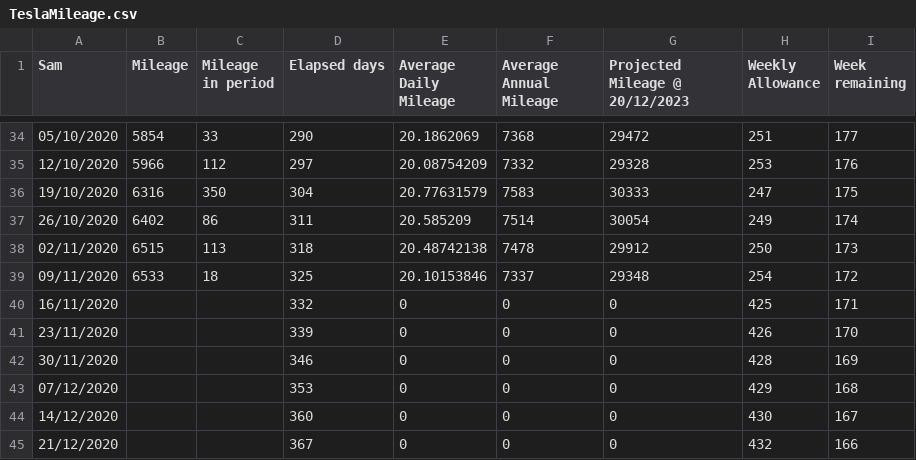
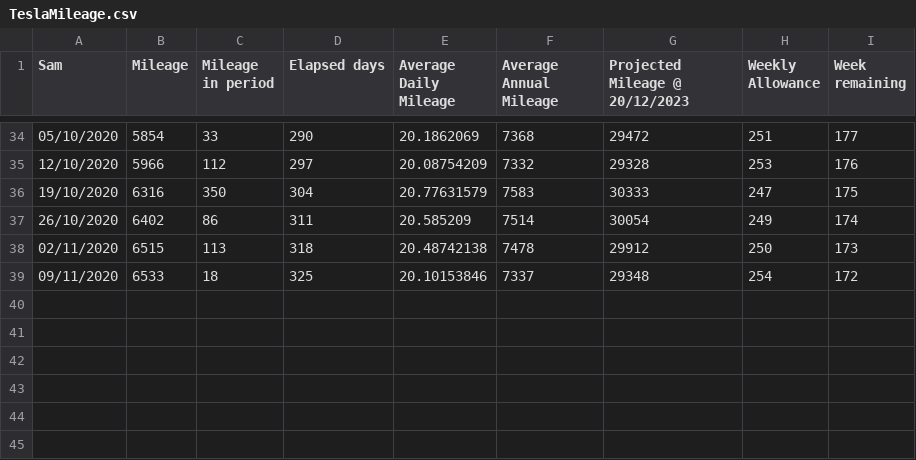
Before and after one commit to Sam-Ian/Tesla-Mileage-Calculator, a CSV file: TeslaMileage.csv, drawn as a sheet; only a part is shown, gaps mark what is left out; the diff names each change by its address in the sheet, - before the commit and + after, or states it on an @@ line.

Commit message:
Added all formulas except weekly allowance
Looks like theres an error with the formula

```diff
--- a/TeslaMileage.csv
+++ b/TeslaMileage.csv
-row 40: 16/11/2020 |  |  | 332 | 0 | 0 | 0 | 425 | 171
-row 41: 23/11/2020 |  |  | 339 | 0 | 0 | 0 | 426 | 170
-row 42: 30/11/2020 |  |  | 346 | 0 | 0 | 0 | 428 | 169
-row 43: 07/12/2020 |  |  | 353 | 0 | 0 | 0 | 429 | 168
-row 44: 14/12/2020 |  |  | 360 | 0 | 0 | 0 | 430 | 167
-row 45: 21/12/2020 |  |  | 367 | 0 | 0 | 0 | 432 | 166
```
Also changed, not shown: TeslaMileage_coded.csv, 1 other file.
